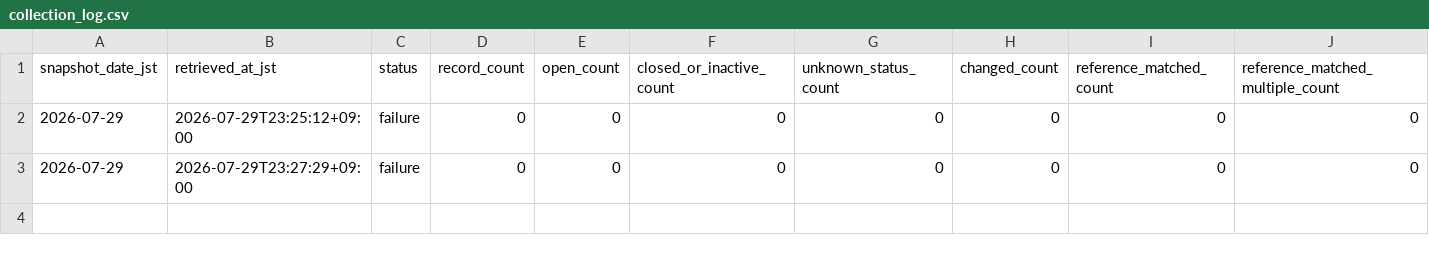
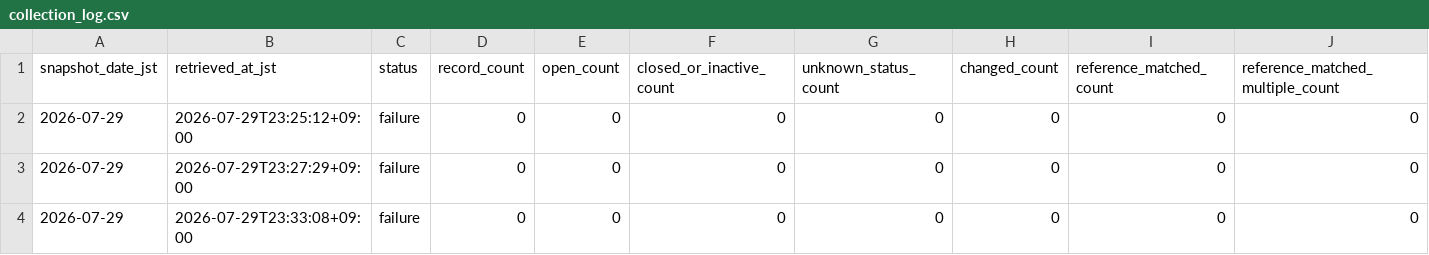
Before and after one commit to GISPHN/kumamoto-shelter-archive, a CSV file: data/logs/collection_log.csv, drawn as a sheet; only a part is shown; rows hold the shown columns only; the diff names each change by its address in the sheet, - before the commit and + after, or states it on an @@ line.

```diff
--- a/data/logs/collection_log.csv
+++ b/data/logs/collection_log.csv
+row 4: 2026-07-29 | 2026-07-29T23:33:08+09:00 | failure | 0 | 0 | 0 | 0 | 0 | 0 | 0
```
Also changed, not shown: 3 other files.
